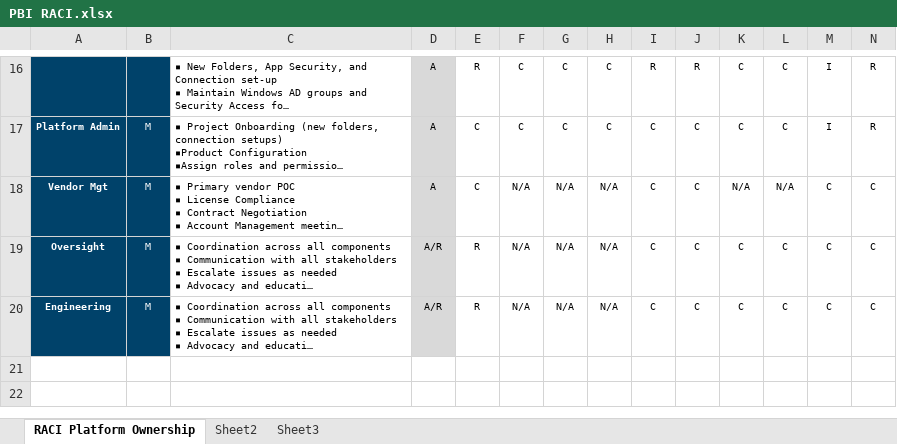
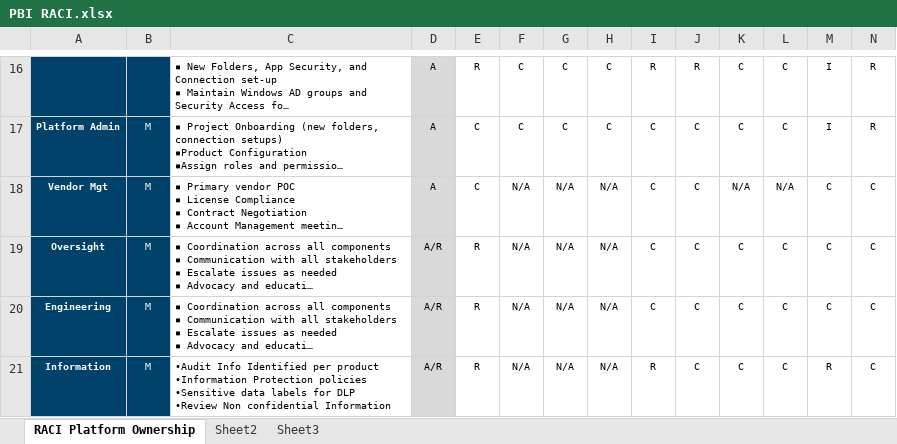
Before and after one commit to debu468/debudocs, an Excel workbook: PBI RACI.xlsx, sheet RACI Platform Ownership, drawn as a sheet; only a part is shown, gaps mark what is left out; long unchanged cells end in …; values as stored, in another font and other column widths than the file's, no borders; charts and pictures not drawn; rows hold the shown columns only; ↵ is a line break in a cell; the diff names each change by its address in the sheet, - before the commit and + after, or states it on an @@ line.

Commit message:
Add files via upload

```diff
--- a/PBI RACI.xlsx (sheet RACI Platform Ownership)
+++ b/PBI RACI.xlsx (sheet RACI Platform Ownership)
+row 21: Information | M | •Audit Info Identified per product ↵ •Information Protection policies ↵ •Sensitive data labels for DLP ↵ •Review Non confidential Information | A/R | R | N/A | N/A | N/A | R | C | C | C | R | C
```
